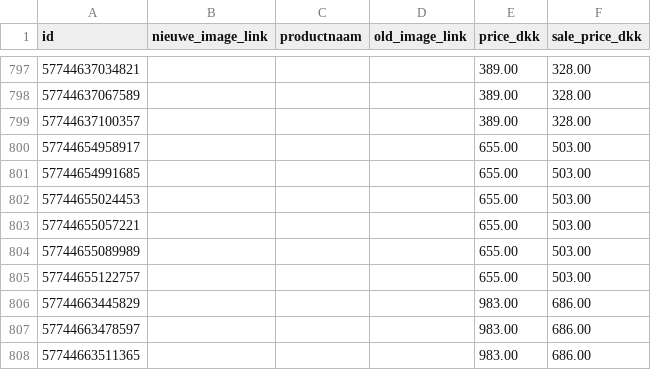
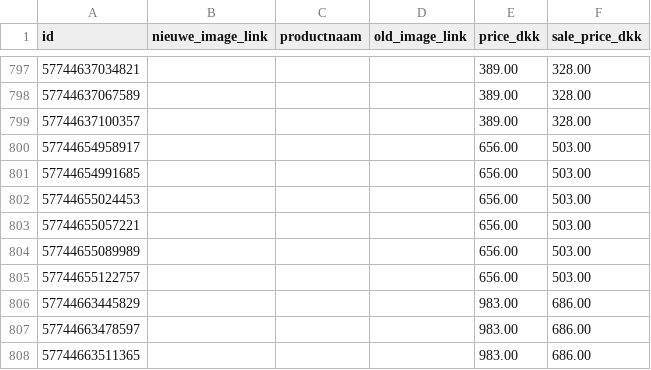
Before and after one commit to ernst-afk/images-channable-en, a CSV file: channable-image-swap-en.csv, drawn as a sheet; only a part is shown, gaps mark what is left out.

```diff
--- a/channable-image-swap-en.csv
+++ b/channable-image-swap-en.csv
@@ -799,8 +799,8 @@ id,nieuwe_image_link,productnaam,old_image_link,price_dkk,sale_price_dkk
 57744637100357,,,,389.00,328.00
-57744654958917,,,,655.00,503.00
-57744654991685,,,,655.00,503.00
-57744655024453,,,,655.00,503.00
-57744655057221,,,,655.00,503.00
-57744655089989,,,,655.00,503.00
-57744655122757,,,,655.00,503.00
+57744654958917,,,,656.00,503.00
+57744654991685,,,,656.00,503.00
+57744655024453,,,,656.00,503.00
+57744655057221,,,,656.00,503.00
+57744655089989,,,,656.00,503.00
+57744655122757,,,,656.00,503.00
 57744663445829,,,,983.00,686.00
```
